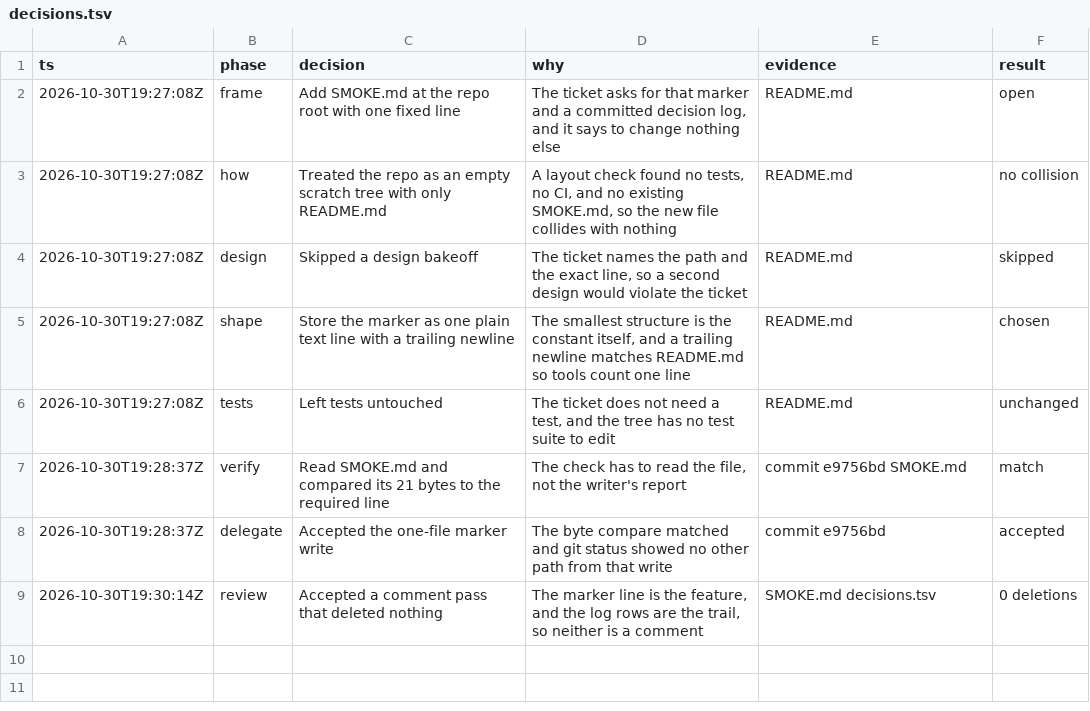
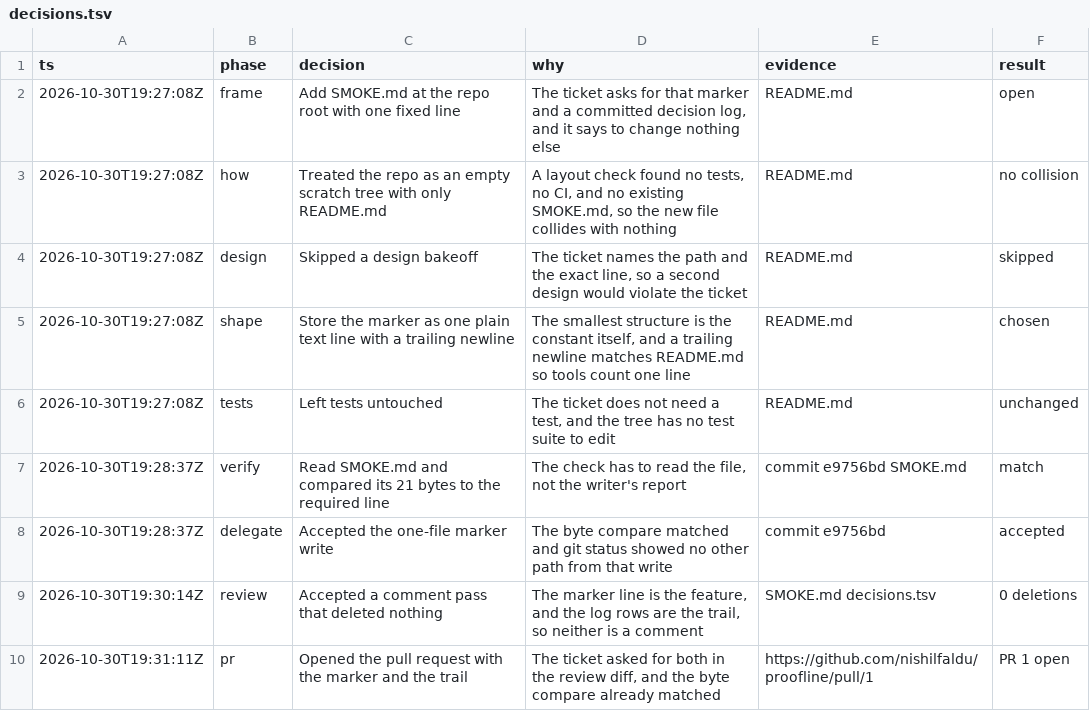
Before and after one commit to nishilfaldu/dayzero, a TSV file: decisions.tsv, drawn as a sheet; the diff names each change by its address in the sheet, - before the commit and + after, or states it on an @@ line.

```diff
--- a/decisions.tsv
+++ b/decisions.tsv
+row 10: 2026-10-30T19:31:11Z | pr | Opened the pull request with the marker and the trail | The ticket asked for both in the review diff, and the byte compare already matched | https://github.com/nishilfaldu/proofline/pull/1 | PR 1 open
```
